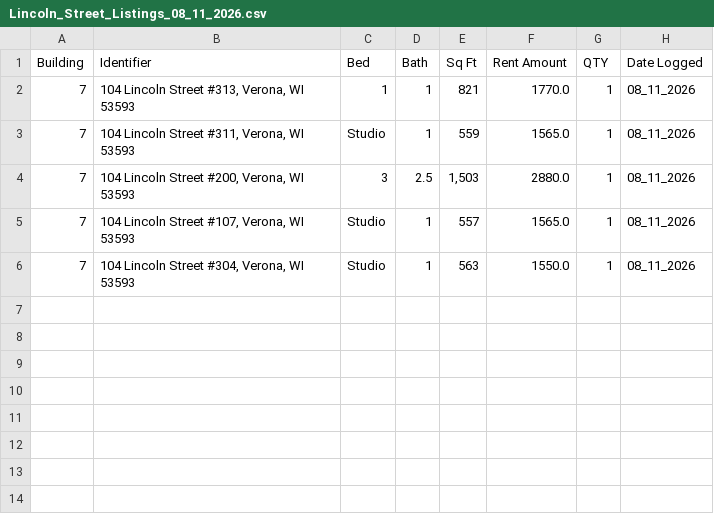
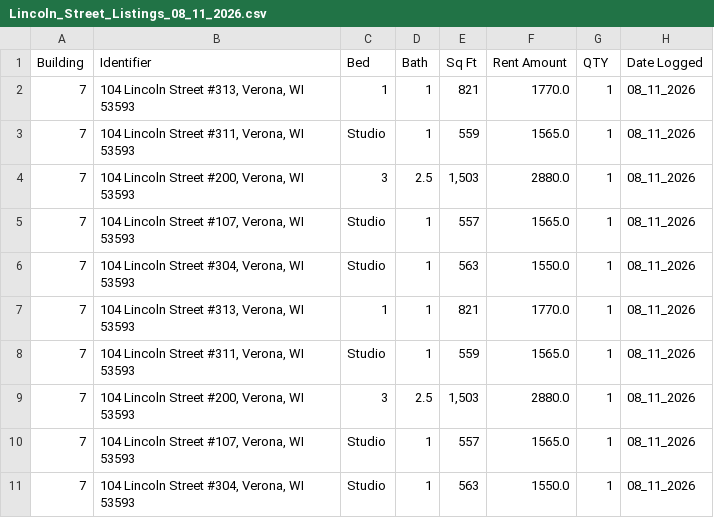
Before and after one commit to vandev4646/Apartment_History_Scraper, a CSV file: Lincoln_Street_Listings_08_11_2026.csv, drawn as a sheet.

```diff
--- a/Lincoln_Street_Listings_08_11_2026.csv
+++ b/Lincoln_Street_Listings_08_11_2026.csv
@@ -6 +6,6 @@ Building,Identifier,Bed,Bath,Sq Ft,Rent Amount,QTY,Date Logged
 7,"104 Lincoln Street #304, Verona, WI 53593",Studio,1,563,1550.0,1,08_11_2026
+7,"104 Lincoln Street #313, Verona, WI 53593",1,1,821,1770.0,1,08_11_2026
+7,"104 Lincoln Street #311, Verona, WI 53593",Studio,1,559,1565.0,1,08_11_2026
+7,"104 Lincoln Street #200, Verona, WI 53593",3,2.5,"1,503",2880.0,1,08_11_2026
+7,"104 Lincoln Street #107, Verona, WI 53593",Studio,1,557,1565.0,1,08_11_2026
+7,"104 Lincoln Street #304, Verona, WI 53593",Studio,1,563,1550.0,1,08_11_2026
```
Also changed, not shown: Courtyard_Listings_08_11_2026.csv, Homestead_Luxury_Listings_08_11_2026.csv, 3 other files.
